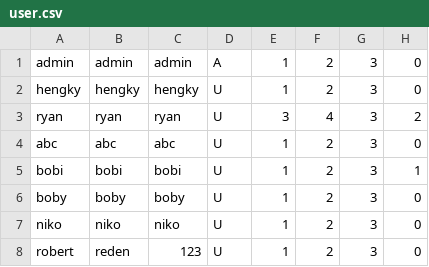
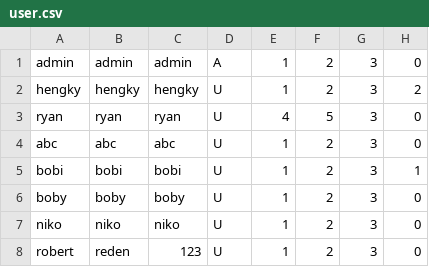
Before and after one commit to hengkysanjaya123/LibraryFinalProject, a CSV file: database/user.csv, drawn as a sheet.

```diff
--- a/database/user.csv
+++ b/database/user.csv
@@ -1,4 +1,4 @@
 admin,admin,admin,A,1,2,3,0
-hengky,hengky,hengky,U,1,2,3,0
-ryan,ryan,ryan,U,3,4,3,2
+hengky,hengky,hengky,U,1,2,3,2
+ryan,ryan,ryan,U,4,5,3,0
 abc,abc,abc,U,1,2,3,0
```
Also changed, not shown: database/book.csv, database/transaction.csv, 2 other files.
